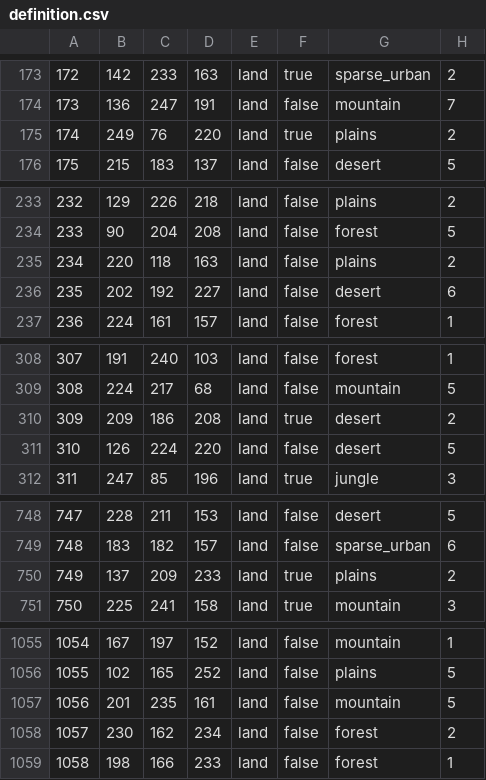
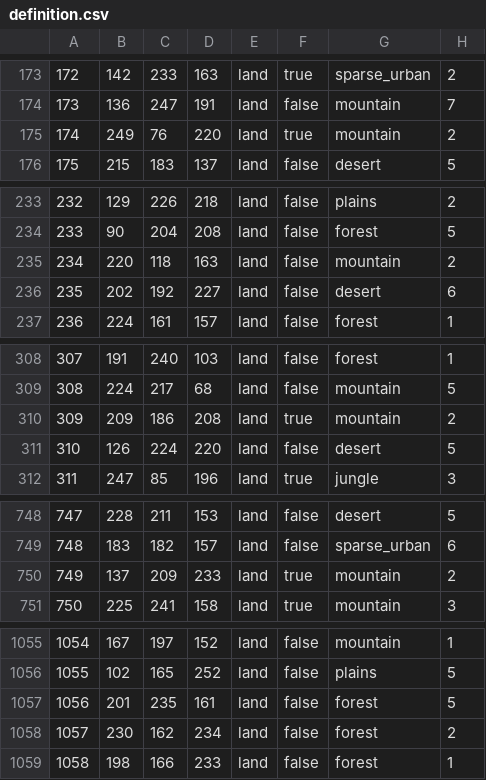
Before and after one commit to Lennardhoi/HFUrope, a CSV file: map/definition.csv, drawn as a sheet; only a part is shown, gaps mark what is left out; the diff covers the shown part only.

```diff
--- a/map/definition.csv
+++ b/map/definition.csv
@@ -174,3 +174,3 @@
 173;136;247;191;land;false;mountain;7
-174;249;76;220;land;true;plains;2
+174;249;76;220;land;true;mountain;2
 175;215;183;137;land;false;desert;5
@@ -234,3 +234,3 @@
 233;90;204;208;land;false;forest;5
-234;220;118;163;land;false;plains;2
+234;220;118;163;land;false;mountain;2
 235;202;192;227;land;false;desert;6
@@ -309,3 +309,3 @@
 308;224;217;68;land;false;mountain;5
-309;209;186;208;land;true;desert;2
+309;209;186;208;land;true;mountain;2
 310;126;224;220;land;false;desert;5
@@ -749,3 +749,3 @@
 748;183;182;157;land;false;sparse_urban;6
-749;137;209;233;land;true;plains;2
+749;137;209;233;land;true;mountain;2
 750;225;241;158;land;true;mountain;3
@@ -1056,3 +1056,3 @@
 1055;102;165;252;land;false;plains;5
-1056;201;235;161;land;false;mountain;5
+1056;201;235;161;land;false;forest;5
 1057;230;162;234;land;false;forest;2
```
Also changed, not shown: 30 edited cells elsewhere in this file, map/adjacencies.csv.
